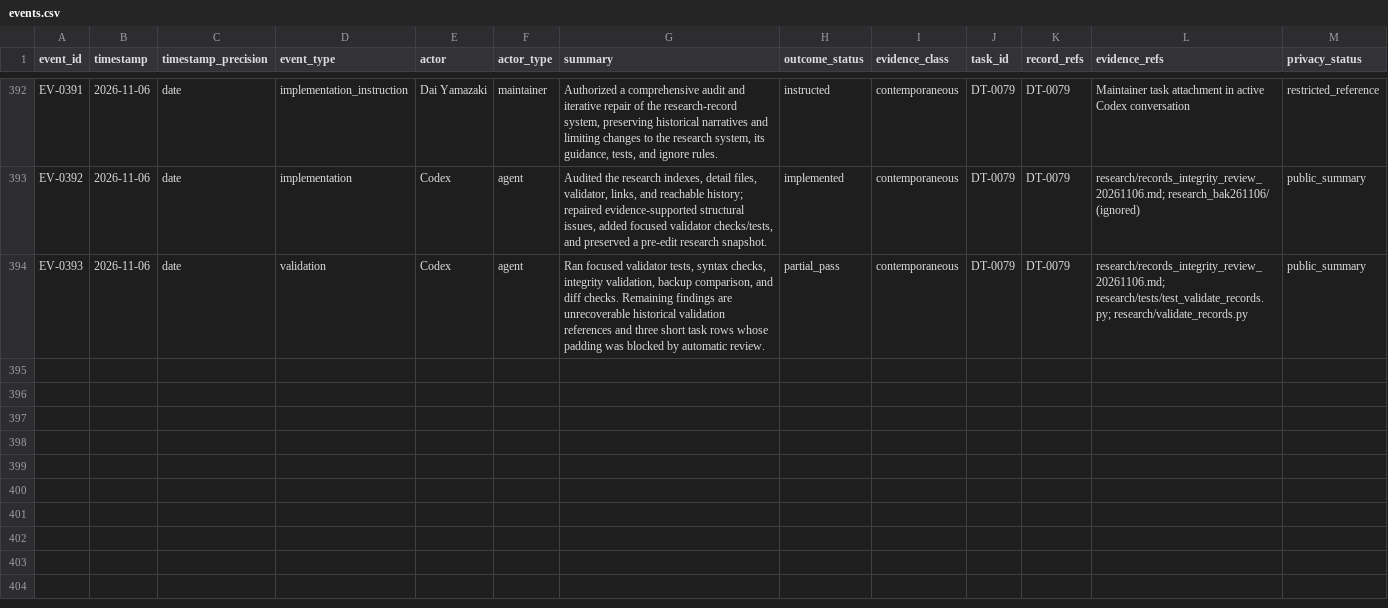
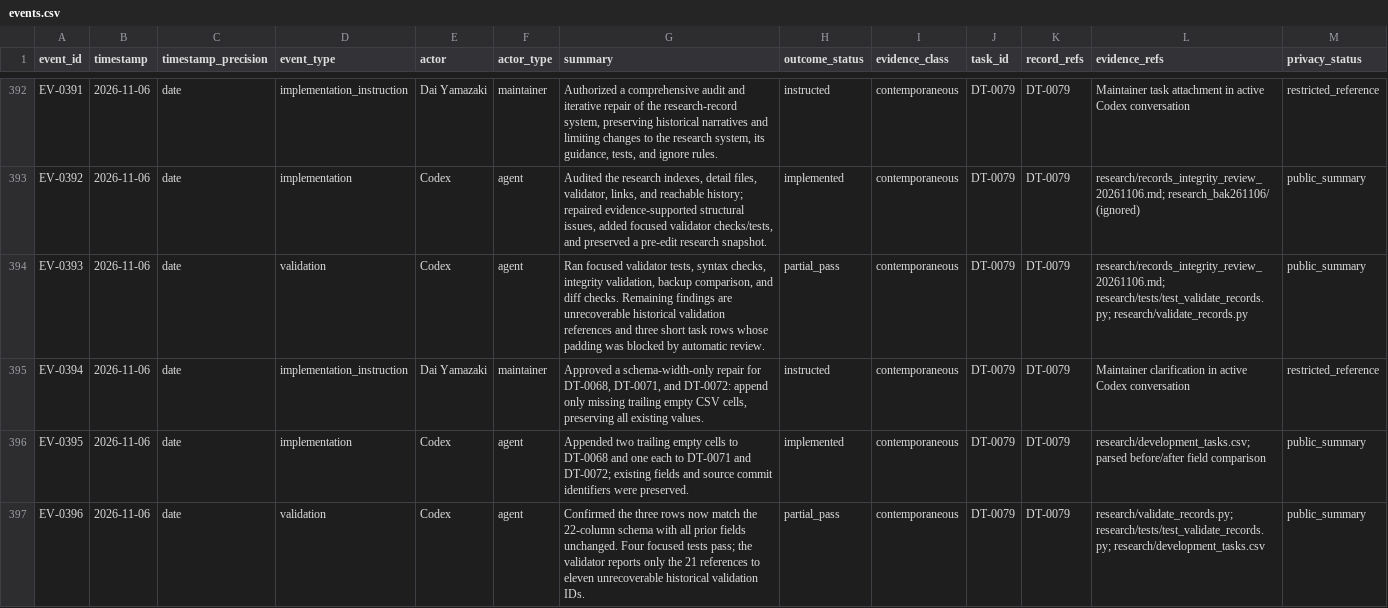
Before and after one commit to global-hydrodynamics/CaMa-Flood_v4, a CSV file: research/events.csv, drawn as a sheet; only a part is shown, gaps mark what is left out; the diff names each change by its address in the sheet, - before the commit and + after, or states it on an @@ line.

Commit message:
Pad research task rows to registry schema

```diff
--- a/research/events.csv
+++ b/research/events.csv
+row 395: EV-0394 | 2026-11-06 | date | implementation_instruction | Dai Yamazaki | maintainer | Approved a schema-width-only repair for DT-0068, DT-0071, and DT-0072: append only missing trailing empty CSV cells, preserving all existing values. | instructed | contemporaneous | DT-0079 | DT-0079 | Maintainer clarification in active Codex conversation | restricted_reference
+row 396: EV-0395 | 2026-11-06 | date | implementation | Codex | agent | Appended two trailing empty cells to DT-0068 and one each to DT-0071 and DT-0072; existing fields and source commit identifiers were preserved. | implemented | contemporaneous | DT-0079 | DT-0079 | research/development_tasks.csv; parsed before/after field comparison | public_summary
+row 397: EV-0396 | 2026-11-06 | date | validation | Codex | agent | Confirmed the three rows now match the 22-column schema with all prior fields unchanged. Four focused tests pass; the validator reports only the 21 references to eleven unrecoverable historical validation IDs. | partial_pass | contemporaneous | DT-0079 | DT-0079 | research/validate_records.py; research/tests/test_validate_records.py; research/development_tasks.csv | public_summary
```
Also changed, not shown: research/development_tasks.csv, 1 other file.
